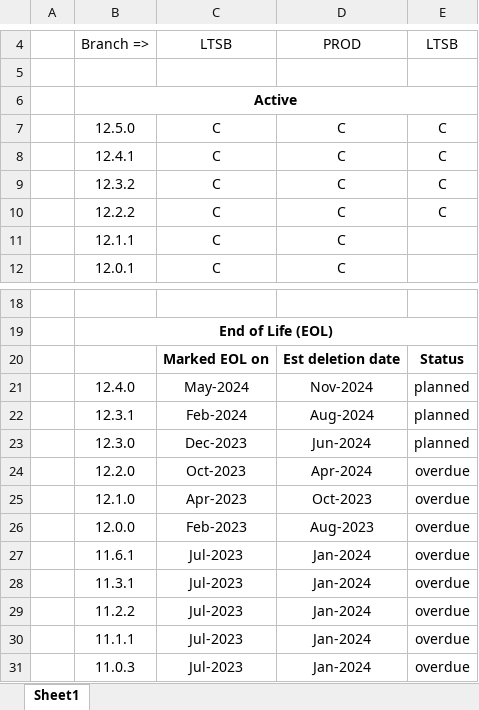
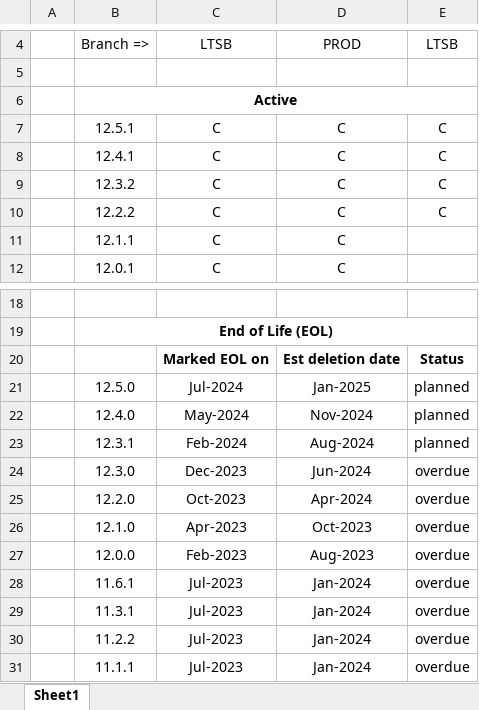
Before and after one commit to taehun-kmu/FMCL-Docker, an Excel workbook: doc/container_tags.xlsx, sheet Sheet1, drawn as a sheet; only a part is shown, gaps mark what is left out; the shorter side is filled out with more unchanged rows; values as stored, in another font and other column widths than the file's, no borders; conditional formats not drawn; addresses are those after the commit; the diff names each change by its address in the sheet, - before the commit and + after, or states it on an @@ line.

```diff
--- a/doc/container_tags.xlsx (sheet Sheet1)
+++ b/doc/container_tags.xlsx (sheet Sheet1)
-B7: 12.5.0
+B7: 12.5.1
+row 21:  | 12.5.0 | Jul-2024 | Jan-2025 | planned
-E24: planned
+E24: overdue
```
Also changed, not shown: formulas that keep their value, 49 other files.
